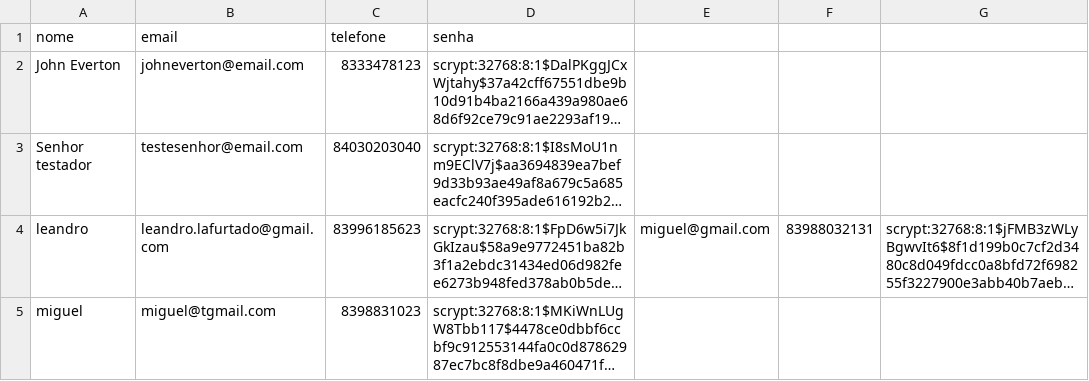
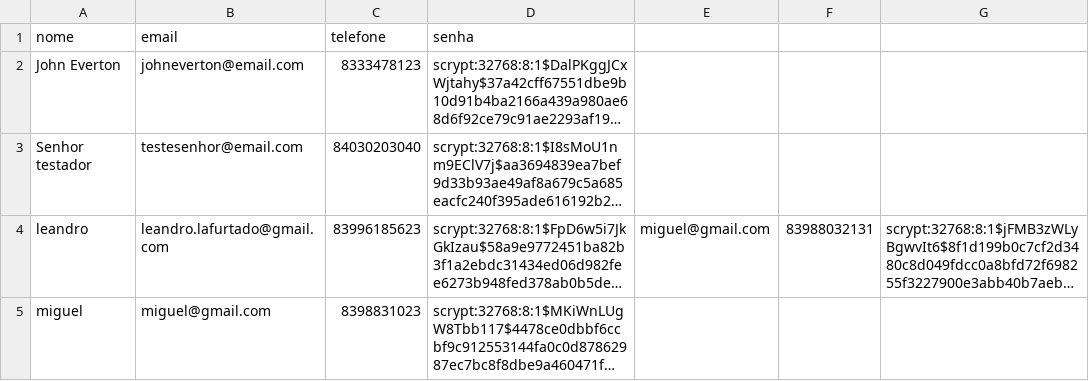
Before and after one commit to MiguelAraujo3/OverClock, a CSV file: data/dados.csv, drawn as a sheet; long unchanged cells end in …; the diff names each change by its address in the sheet, - before the commit and + after, or states it on an @@ line.

```diff
--- a/data/dados.csv
+++ b/data/dados.csv
-B5 (email): miguel@tgmail.com
+B5 (email): miguel@gmail.com
```
Also changed, not shown: 4 other files.
